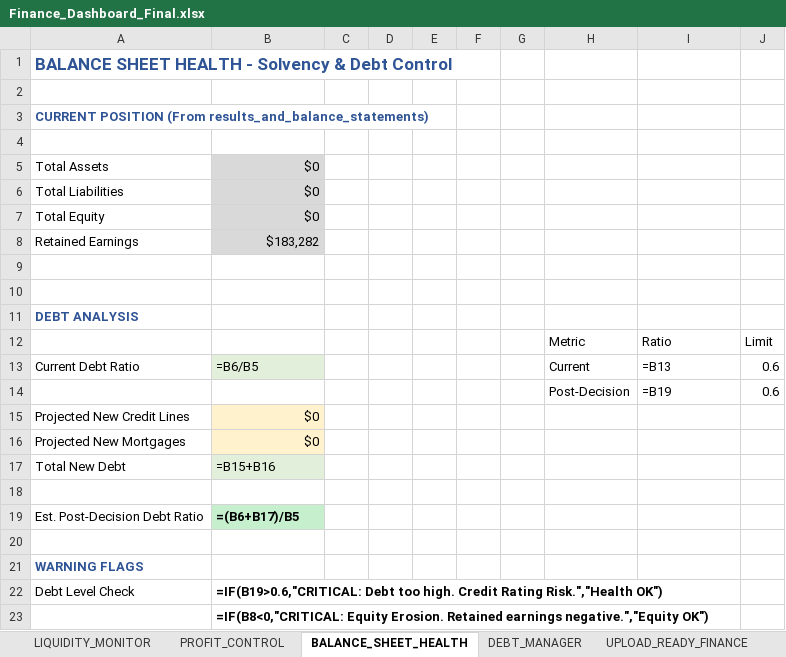
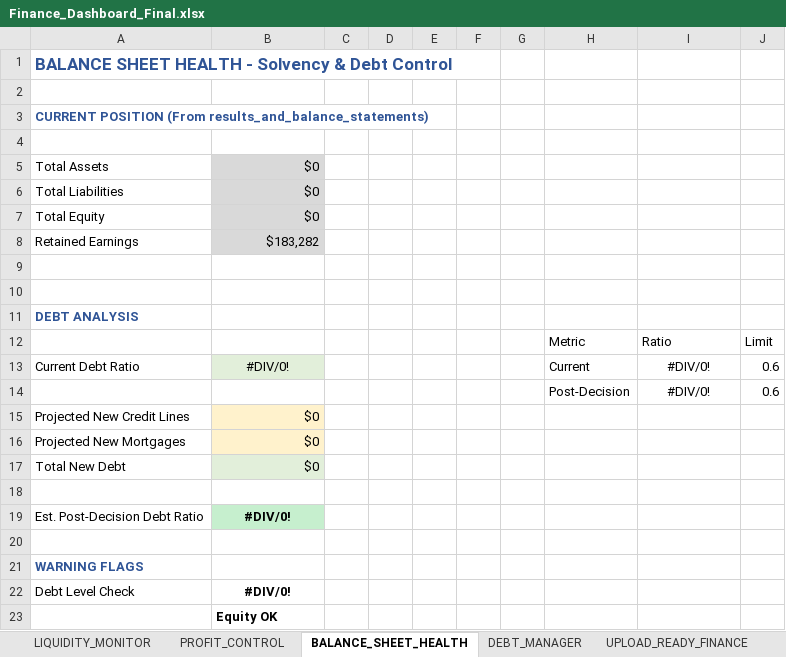
Before and after one commit to harellich12/exsim_dashboard, an Excel workbook: CFO Dashboard/Finance_Dashboard_Final.xlsx, sheet BALANCE_SHEET_HEALTH, drawn as a sheet; values as stored, in another font and other column widths than the file's, no borders; formulas without a stored value are shown as written; charts and pictures not drawn; the diff names each change by its address in the sheet, - before the commit and + after, or states it on an @@ line.

```diff
--- a/CFO Dashboard/Finance_Dashboard_Final.xlsx (sheet BALANCE_SHEET_HEALTH)
+++ b/CFO Dashboard/Finance_Dashboard_Final.xlsx (sheet BALANCE_SHEET_HEALTH)
-B13: =B6/B5
+B13: #DIV/0!
-B13 alignment: left
+B13 alignment: center
-I13: =B13
+I13: #DIV/0!
-I13:I14 alignment: left
+I13:I14 alignment: center
-I14: =B19
+I14: #DIV/0!
-B17: =B15+B16
+B17: $0
-B19: =(B6+B17)/B5
+B19: #DIV/0!
-B19 alignment: left
+B19 alignment: center
-B22: =IF(B19>0.6,"CRITICAL: Debt too high. Credit Rating Risk.","Health OK")
+B22: #DIV/0!
-B22 alignment: left
+B22 alignment: center
-B23: =IF(B8<0,"CRITICAL: Equity Erosion. Retained earnings negative.","Equity OK")
+B23: Equity OK
```
Also changed, not shown: sheet UPLOAD_READY_FINANCE, sheet LIQUIDITY_MONITOR, sheet PROFIT_CONTROL, sheet DEBT_MANAGER, charts or pictures, CLO Dashboard/Logistics_Dashboard.xlsx, 5 other files.
